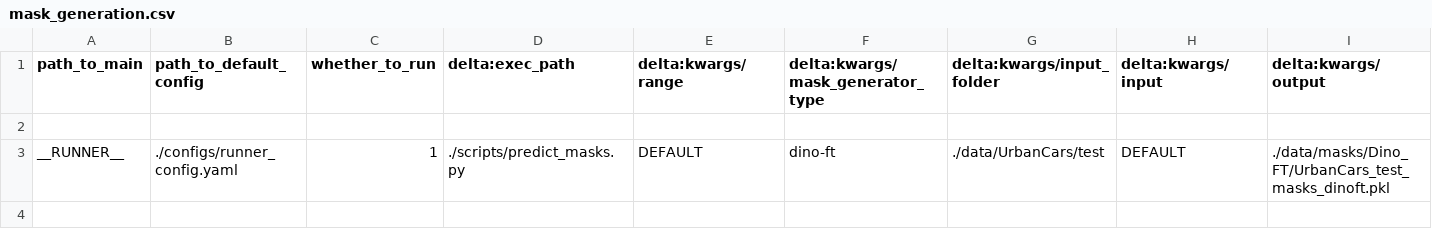
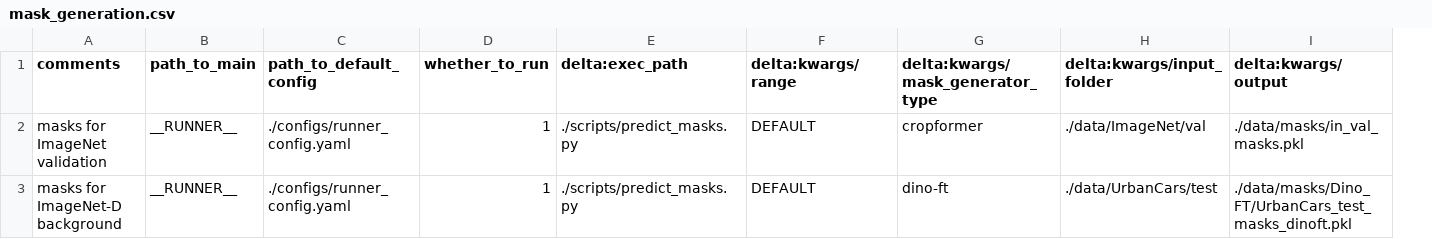
Before and after one commit to AlexanderRubinstein/OCCAM, a CSV file: sheets/mask_generation.csv, drawn as a sheet; only a part is shown; removed rows and columns are numbered as before the commit, all else as after; rows hold the shown columns only; the diff names each change by its address in the sheet, - before the commit and + after, or states it on an @@ line.

Commit message:
Add masks computation for IN-val; add script for computing uncertainty scores; add notebook with OOD detection results

```diff
--- a/sheets/mask_generation.csv
+++ b/sheets/mask_generation.csv
+column A (comments), rows 2-3: masks for ImageNet validation | masks for ImageNet-D background
-column H (delta:kwargs/input), row 3: DEFAULT
-row 2: (empty)
+row 2: masks for ImageNet validation | __RUNNER__ | ./configs/runner_config.yaml | 1 | ./scripts/predict_masks.py | DEFAULT | cropformer | ./data/ImageNet/val | ./data/masks/in_val_masks.pkl
```
Also changed, not shown: 5 other files.
